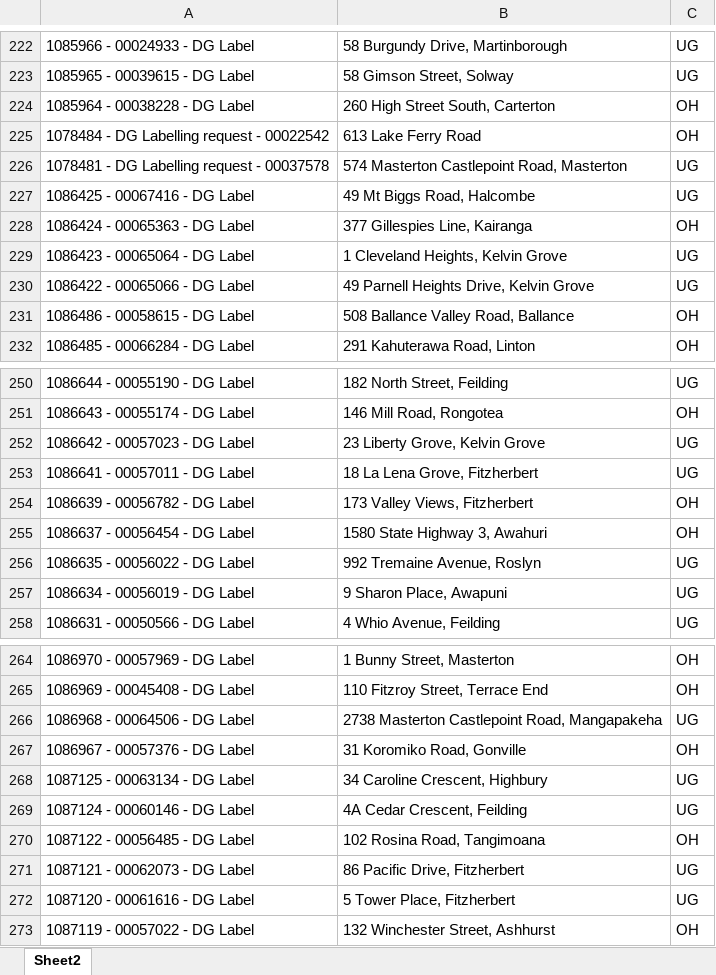
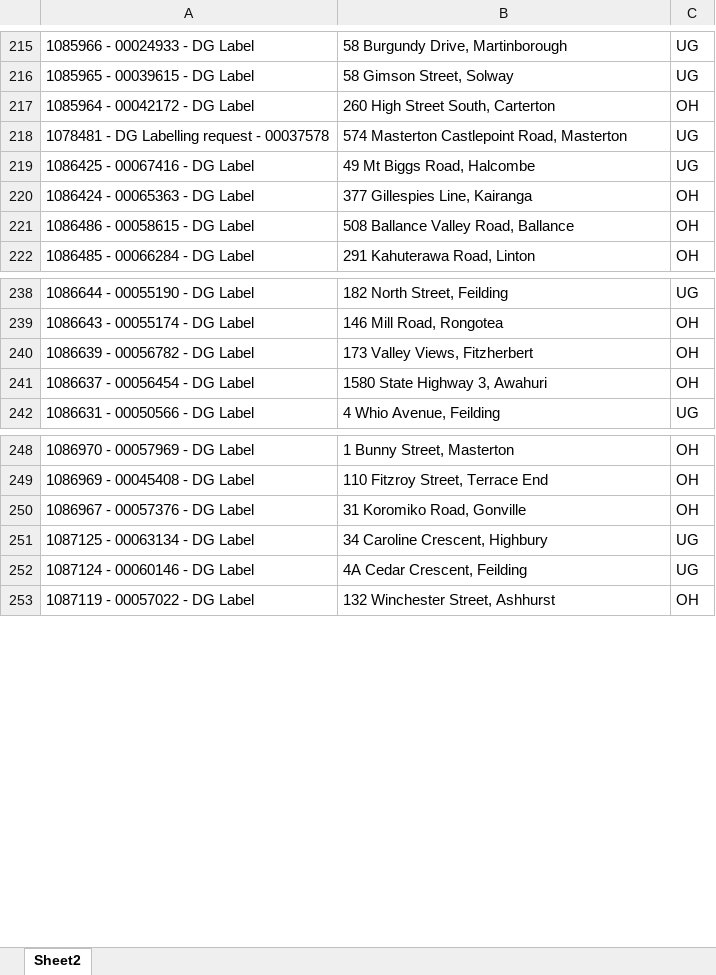
Before and after one commit to Cha-NPE/DG-Map, an Excel workbook: DGS LIST.xlsx, sheet Sheet2, drawn as a sheet; only a part is shown, gaps mark what is left out; values as stored, in another font and other column widths than the file's, no borders; conditional formats not drawn; removed rows and columns are numbered as before the commit, all else as after; the diff covers the shown part only; the diff names each change by its address in the sheet, - before the commit and + after, or states it on an @@ line.

```diff
--- a/DGS LIST.xlsx (sheet Sheet2)
+++ b/DGS LIST.xlsx (sheet Sheet2)
-A217: 1085964 - 00038228 - DG Label
+A217: 1085964 - 00042172 - DG Label
-row 225: 1078484 - DG Labelling request - 00022542 | 613 Lake Ferry Road | OH
-row 229: 1086423 - 00065064 - DG Label | 1 Cleveland Heights, Kelvin Grove | UG
-row 230: 1086422 - 00065066 - DG Label | 49 Parnell Heights Drive, Kelvin Grove | UG
-row 252: 1086642 - 00057023 - DG Label | 23 Liberty Grove, Kelvin Grove | UG
-row 253: 1086641 - 00057011 - DG Label | 18 La Lena Grove, Fitzherbert | UG
-row 256: 1086635 - 00056022 - DG Label | 992 Tremaine Avenue, Roslyn | UG
-row 257: 1086634 - 00056019 - DG Label | 9 Sharon Place, Awapuni | UG
-row 266: 1086968 - 00064506 - DG Label | 2738 Masterton Castlepoint Road, Mangapakeha | UG
-row 270: 1087122 - 00056485 - DG Label | 102 Rosina Road, Tangimoana | OH
-row 271: 1087121 - 00062073 - DG Label | 86 Pacific Drive, Fitzherbert | UG
-row 272: 1087120 - 00061616 - DG Label | 5 Tower Place, Fitzherbert | UG
```
Also changed, not shown: 21 added rows, 15 removed rows and 8 edited cells elsewhere in this sheet.
